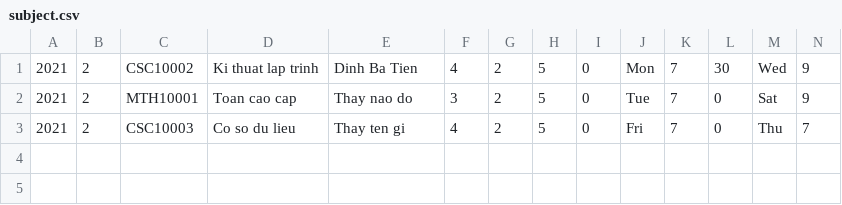
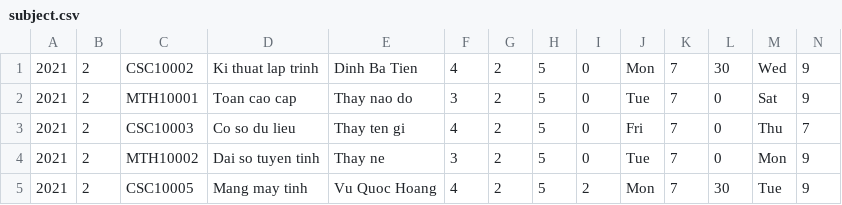
Before and after one commit to 21127017/CS10002-21CLC10-21127017, a CSV file: Project/Project/subject.csv, drawn as a sheet; only a part is shown; rows hold the shown columns only; the diff names each change by its address in the sheet, - before the commit and + after, or states it on an @@ line.

```diff
--- a/Project/Project/subject.csv
+++ b/Project/Project/subject.csv
+row 4: 2021 | 2 | MTH10002 | Dai so tuyen tinh | Thay ne | 3 | 2 | 5 | 0 | Tue | 7 | 0 | Mon | 9
+row 5: 2021 | 2 | CSC10005 | Mang may tinh | Vu Quoc Hoang | 4 | 2 | 5 | 2 | Mon | 7 | 30 | Tue | 9
```
Also changed, not shown: Project/Project/student.csv, 7 other files.
